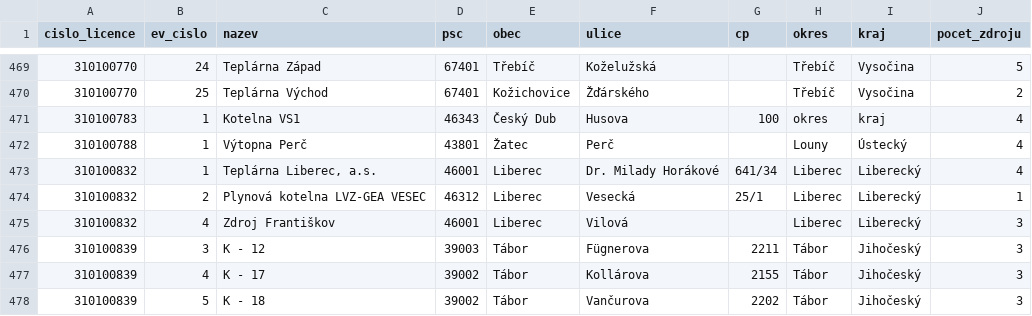
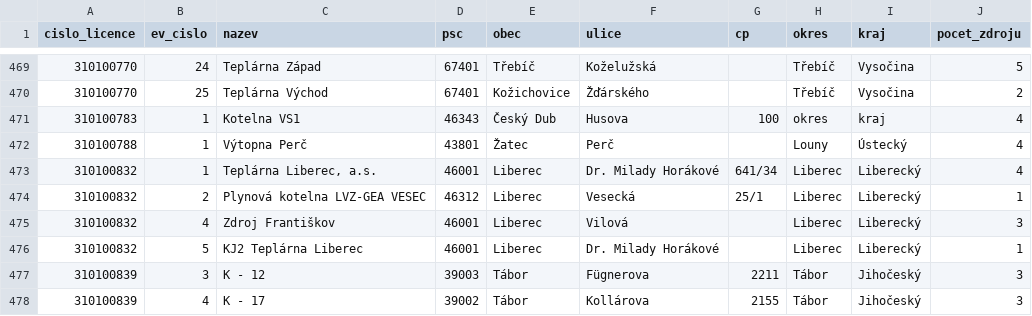
Before and after one commit to jandolezal/licenses, a CSV file: data/vyroba_tepla_provozovna.csv, drawn as a sheet; only a part is shown, gaps mark what is left out; the shorter side is filled out with more unchanged rows; the diff names each change by its address in the sheet, - before the commit and + after, or states it on an @@ line.

```diff
--- a/data/vyroba_tepla_provozovna.csv
+++ b/data/vyroba_tepla_provozovna.csv
+row 476: 310100832 | 5 | KJ2 Teplárna Liberec | 46001 | Liberec | Dr. Milady Horákové |  | Liberec | Liberecký | 1
```
Also changed, not shown: data/vyroba_elektriny_zdroj_pocet.csv, data/vyroba_tepla_provozovna_vykon.csv, 6 other files.
